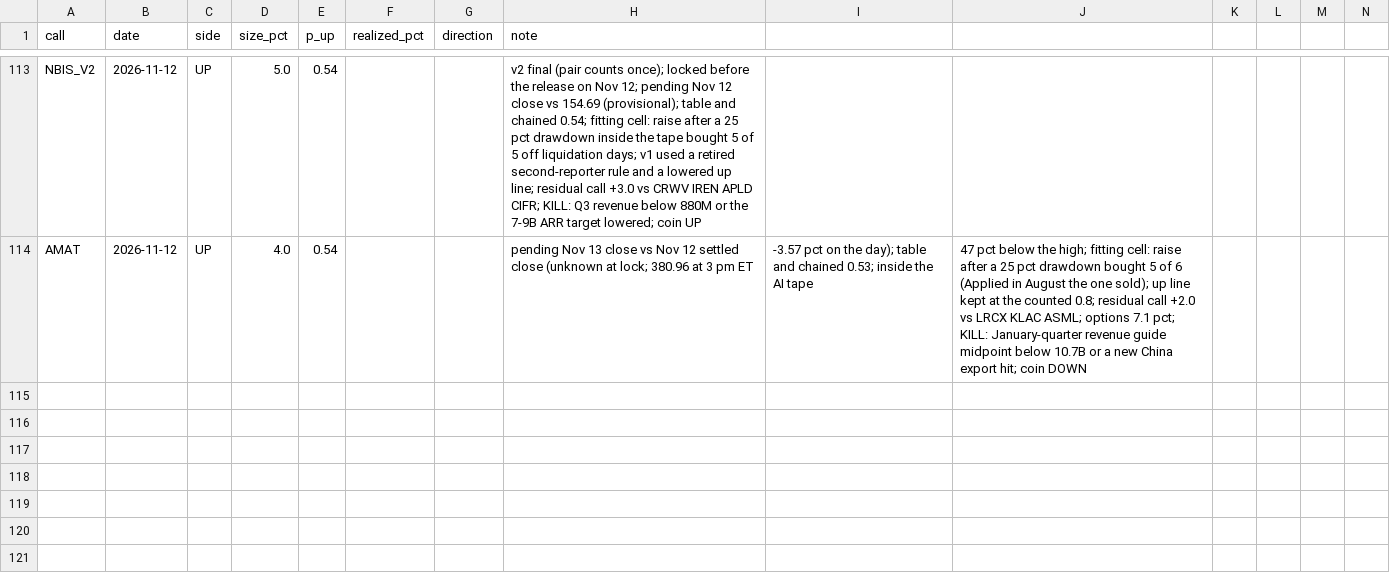
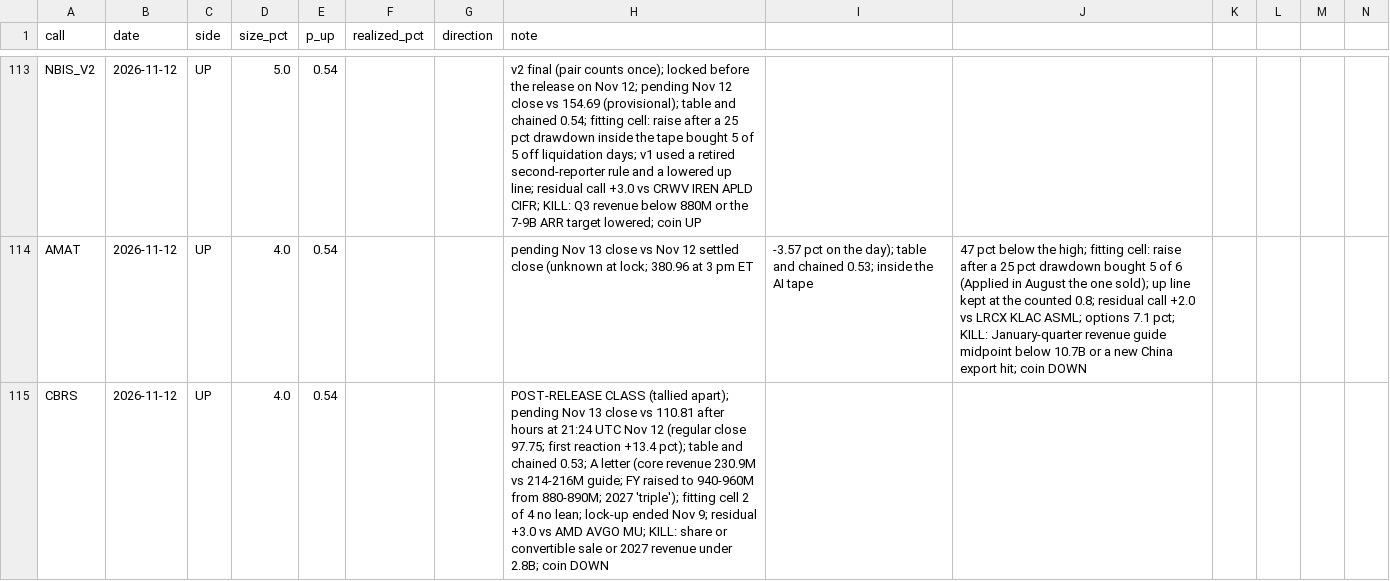
Before and after one commit to buggatidealership/Freedom, a CSV file: docs/adhoc_calls/CALIBRATION.csv, drawn as a sheet; only a part is shown, gaps mark what is left out; rows hold the shown columns only; the diff names each change by its address in the sheet, - before the commit and + after, or states it on an @@ line.

```diff
--- a/docs/adhoc_calls/CALIBRATION.csv
+++ b/docs/adhoc_calls/CALIBRATION.csv
+row 115: CBRS | 2026-11-12 | UP | 4.0 | 0.54 |  |  | POST-RELEASE CLASS (tallied apart); pending Nov 13 close vs 110.81 after hours at 21:24 UTC Nov 12 (regular close 97.75; first reaction +13.4 pct); table and chained 0.53; A letter (core revenue 230.9M vs 214-216M guide; FY raised to 940-960M from 880-890M; 2027 'triple'); fitting cell 2 of 4 no lean; lock-up ended Nov 9; residual +3.0 vs AMD AVGO MU; KILL: share or convertible sale or 2027 revenue under 2.8B; coin DOWN
```
Also changed, not shown: 4 other files.
